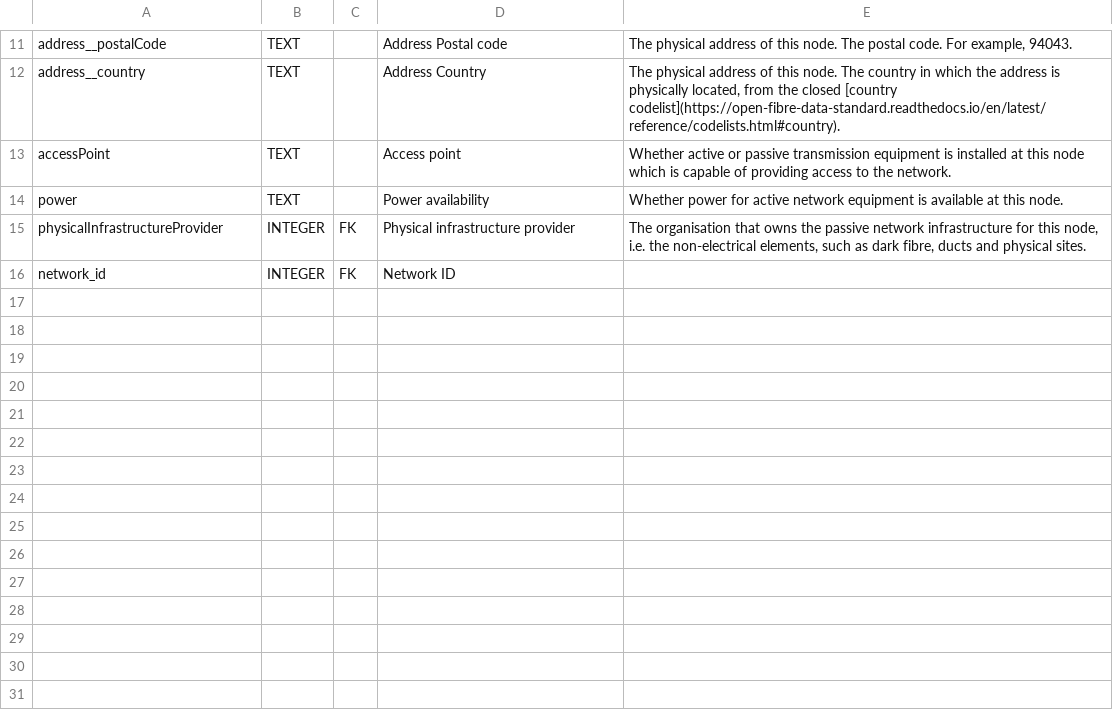
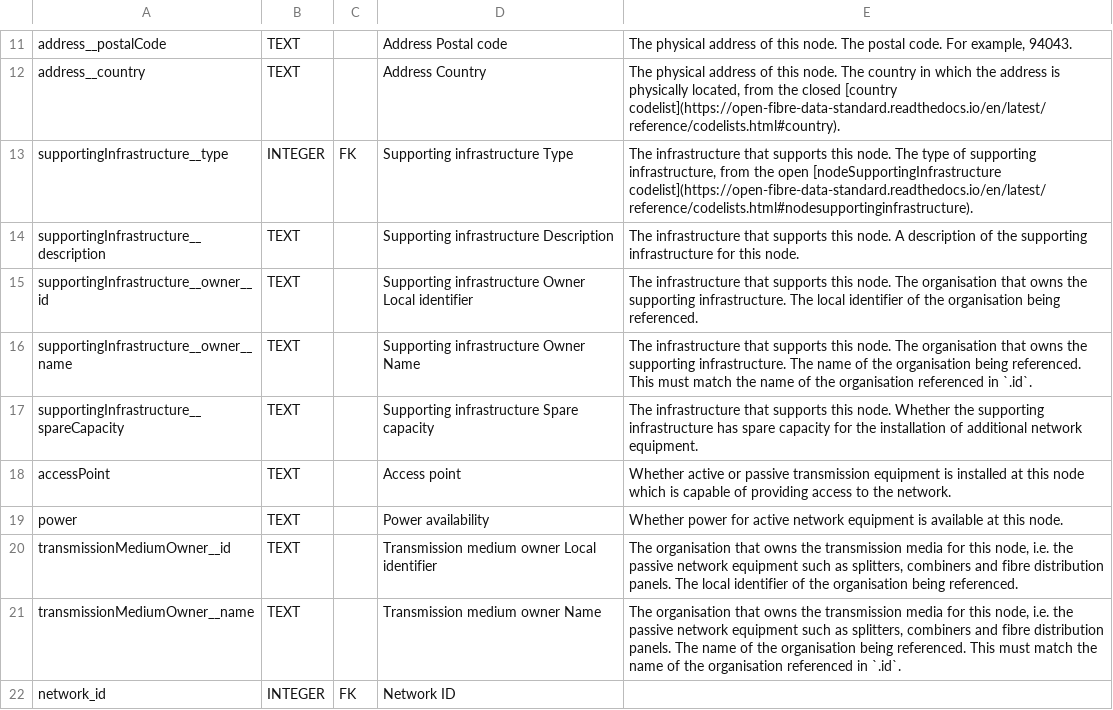
Before and after one commit to Open-Telecoms-Data/open-fibre-data-standard, a CSV file: schema/geopackage/table_definitions/nodes.csv, drawn as a sheet; only a part is shown, gaps mark what is left out; removed rows and columns are numbered as before the commit, all else as after; the diff names each change by its address in the sheet, - before the commit and + after, or states it on an @@ line.

Commit message:
schema: Update derived schemas

```diff
--- a/schema/geopackage/table_definitions/nodes.csv
+++ b/schema/geopackage/table_definitions/nodes.csv
+row 13: supportingInfrastructure__type | INTEGER | FK | Supporting infrastructure Type | The infrastructure that supports this node. The type of supporting infrastructure, from the open [nodeSupportingInfrastructure codelist](https://open-fibre-data-standard.readthedocs.io/en/latest/reference/codelists.html#nodesupportinginfrastructure).
+row 14: supportingInfrastructure__description | TEXT |  | Supporting infrastructure Description | The infrastructure that supports this node. A description of the supporting infrastructure for this node.
+row 15: supportingInfrastructure__owner__id | TEXT |  | Supporting infrastructure Owner Local identifier | The infrastructure that supports this node. The organisation that owns the supporting infrastructure. The local identifier of the organisation being referenced.
+row 16: supportingInfrastructure__owner__name | TEXT |  | Supporting infrastructure Owner Name | The infrastructure that supports this node. The organisation that owns the supporting infrastructure. The name of the organisation being referenced. This must match the name of the organisation referenced in `.id`.
+row 17: supportingInfrastructure__spareCapacity | TEXT |  | Supporting infrastructure Spare capacity | The infrastructure that supports this node. Whether the supporting infrastructure has spare capacity for the installation of additional network equipment.
-row 15: physicalInfrastructureProvider | INTEGER | FK | Physical infrastructure provider | The organisation that owns the passive network infrastructure for this node, i.e. the non-electrical elements, such as dark fibre, ducts and physical sites.
+row 20: transmissionMediumOwner__id | TEXT |  | Transmission medium owner Local identifier | The organisation that owns the transmission media for this node, i.e. the passive network equipment such as splitters, combiners and fibre distribution panels. The local identifier of the organisation being referenced.
+row 21: transmissionMediumOwner__name | TEXT |  | Transmission medium owner Name | The organisation that owns the transmission media for this node, i.e. the passive network equipment such as splitters, combiners and fibre distribution panels. The name of the organisation being referenced. This must match the name of the organisation referenced in `.id`.
```
Also changed, not shown: schema/geopackage/table_definitions/codelist_tables.csv, schema/geopackage/table_definitions/spans.csv, 4 other files.
